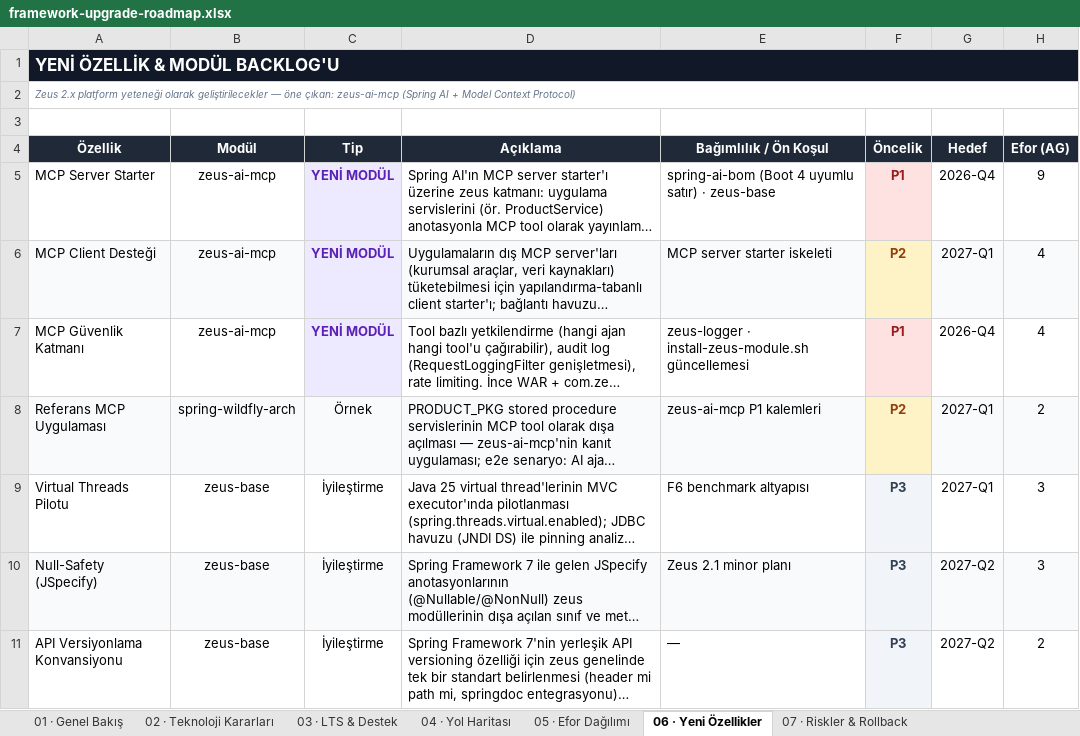
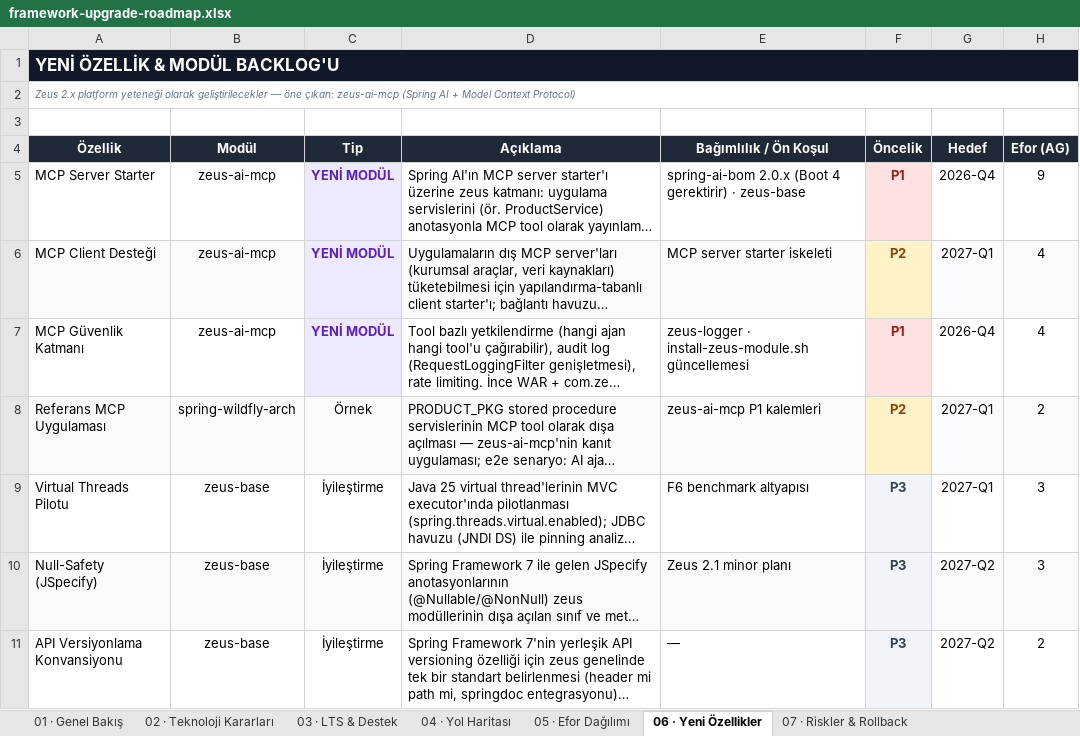
Before and after one commit to zeuseng25/spring-wildfly-arch, an Excel workbook: framework-upgrade-roadmap.xlsx, sheet 06 · Yeni Özellikler, drawn as a sheet; long unchanged cells end in …; values as stored, in another font and other column widths than the file's, no borders; the diff names each change by its address in the sheet, - before the commit and + after, or states it on an @@ line.

Commit message:
Roadmap Excel: zeus 2.0.x sürüm satırı ve geriye uyumsuzluk ifadeleri güncellendi
- BOM/sürüm kolonları 1.1.x → 2.0.x, tarih Haz 2026
- spring-ai-bom satırı 2.0.x (Boot 4 gerektirir) olarak netleştirildi
- "kırıcı sürüm" ifadeleri "geriye uyumsuz (breaking) — pom değişikliği zorunlu" şeklinde açıldı

```diff
--- a/framework-upgrade-roadmap.xlsx (sheet 06 · Yeni Özellikler)
+++ b/framework-upgrade-roadmap.xlsx (sheet 06 · Yeni Özellikler)
-E5 (Bağımlılık / Ön Koşul): spring-ai-bom (Boot 4 uyumlu satır) · zeus-base
+E5 (Bağımlılık / Ön Koşul): spring-ai-bom 2.0.x (Boot 4 gerektirir) · zeus-base
```
Also changed, not shown: sheet 03 · LTS & Destek, sheet 02 · Teknoloji Kararları, sheet 04 · Yol Haritası, sheet 01 · Genel Bakış.
